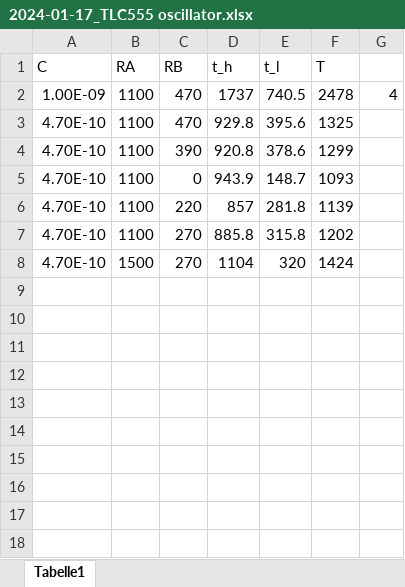
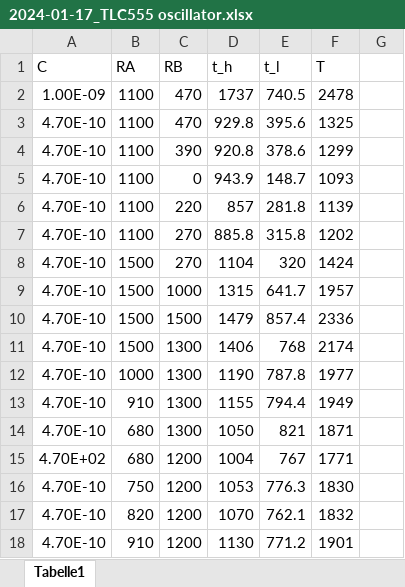
Before and after one commit to Formula-Student-Switzerland/night-cones, an Excel workbook: HW/measurements/2024-01-17_TLC555 oscillator.xlsx, sheet Tabelle1, drawn as a sheet; values as stored, in another font and other column widths than the file's, no borders; the diff names each change by its address in the sheet, - before the commit and + after, or states it on an @@ line.

```diff
--- a/HW/measurements/2024-01-17_TLC555 oscillator.xlsx (sheet Tabelle1)
+++ b/HW/measurements/2024-01-17_TLC555 oscillator.xlsx (sheet Tabelle1)
-G2: 4
+G2: (empty)
+row 9: 4.70E-10 | 1500 | 1000 | 1315 | 641.7 | 1957
+row 10: 4.70E-10 | 1500 | 1500 | 1479 | 857.4 | 2336
+row 11: 4.70E-10 | 1500 | 1300 | 1406 | 768 | 2174
+row 12: 4.70E-10 | 1000 | 1300 | 1190 | 787.8 | 1977
+row 13: 4.70E-10 | 910 | 1300 | 1155 | 794.4 | 1949
+row 14: 4.70E-10 | 680 | 1300 | 1050 | 821 | 1871
+row 15: 4.70E+02 | 680 | 1200 | 1004 | 767 | 1771
+row 16: 4.70E-10 | 750 | 1200 | 1053 | 776.3 | 1830
+row 17: 4.70E-10 | 820 | 1200 | 1070 | 762.1 | 1832
+row 18: 4.70E-10 | 910 | 1200 | 1130 | 771.2 | 1901
```
Also changed, not shown: 7 other files.
